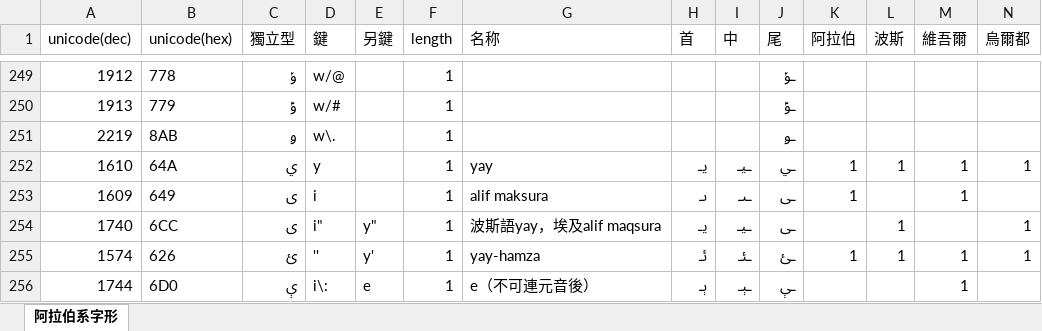
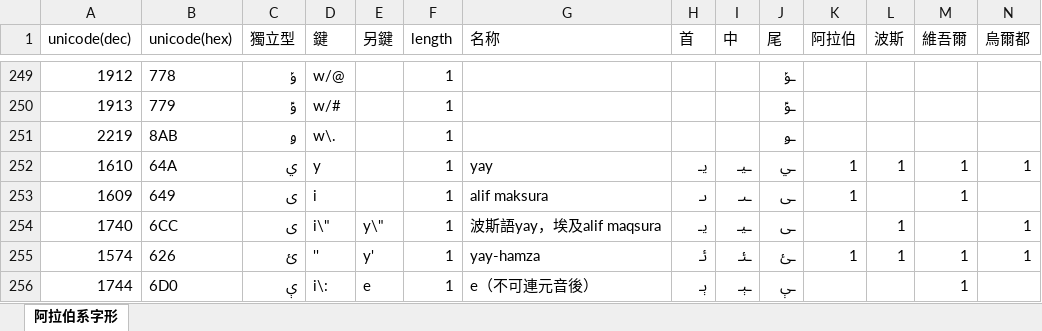
Before and after one commit to biopolyhedron/rime-arabic, an Excel workbook: 阿拉伯字母編碼.xlsx, sheet 阿拉伯系字形, drawn as a sheet; only a part is shown, gaps mark what is left out; values as stored, in another font and other column widths than the file's, no borders; the diff names each change by its address in the sheet, - before the commit and + after, or states it on an @@ line.

Commit message:
Update 阿拉伯字母編碼.xlsx

```diff
--- a/阿拉伯字母編碼.xlsx (sheet 阿拉伯系字形)
+++ b/阿拉伯字母編碼.xlsx (sheet 阿拉伯系字形)
-D254 (鍵): i"
+D254 (鍵): i\"
-E254 (另鍵): y"
+E254 (另鍵): y\"
```
